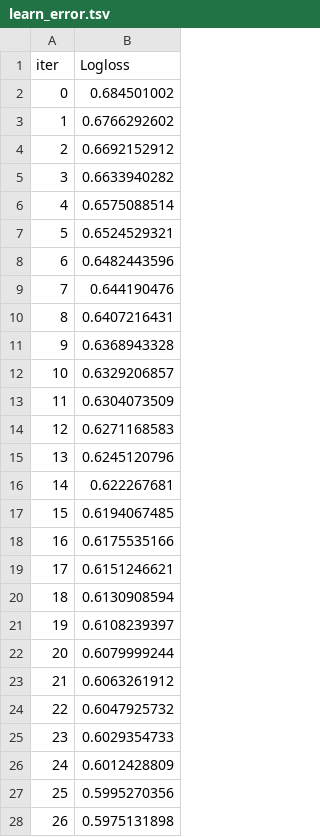
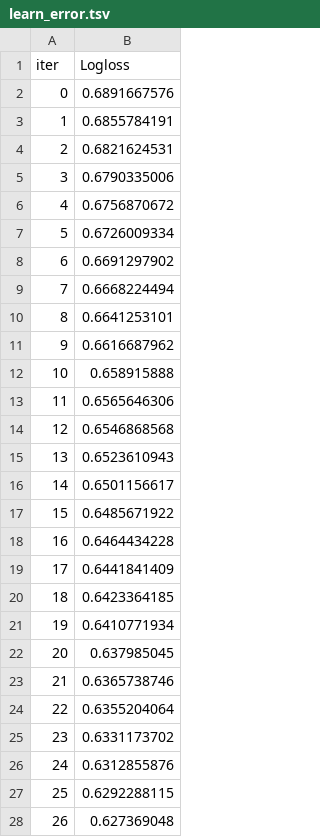
Before and after one commit to theprabincr/1, a TSV file: backend/catboost_info/learn_error.tsv, drawn as a sheet; only a part is shown; the diff covers the shown part only.

```diff
--- a/backend/catboost_info/learn_error.tsv
+++ b/backend/catboost_info/learn_error.tsv
@@ -1,28 +1,28 @@
 iter	Logloss
-0	0.684501002
-1	0.6766292602
-2	0.6692152912
-3	0.6633940282
-4	0.6575088514
-5	0.6524529321
-6	0.6482443596
-7	0.644190476
-8	0.6407216431
-9	0.6368943328
-10	0.6329206857
-11	0.6304073509
-12	0.6271168583
-13	0.6245120796
-14	0.622267681
-15	0.6194067485
-16	0.6175535166
-17	0.6151246621
-18	0.6130908594
-19	0.6108239397
-20	0.6079999244
-21	0.6063261912
-22	0.6047925732
-23	0.6029354733
-24	0.6012428809
-25	0.5995270356
-26	0.5975131898
+0	0.6891667576
+1	0.6855784191
+2	0.6821624531
+3	0.6790335006
+4	0.6756870672
+5	0.6726009334
+6	0.6691297902
+7	0.6668224494
+8	0.6641253101
+9	0.6616687962
+10	0.658915888
+11	0.6565646306
+12	0.6546868568
+13	0.6523610943
+14	0.6501156617
+15	0.6485671922
+16	0.6464434228
+17	0.6441841409
+18	0.6423364185
+19	0.6410771934
+20	0.637985045
+21	0.6365738746
+22	0.6355204064
+23	0.6331173702
+24	0.6312855876
+25	0.6292288115
+26	0.627369048
```
Also changed, not shown: 123 edited cells elsewhere in this file, backend/catboost_info/time_left.tsv, 7 other files.
